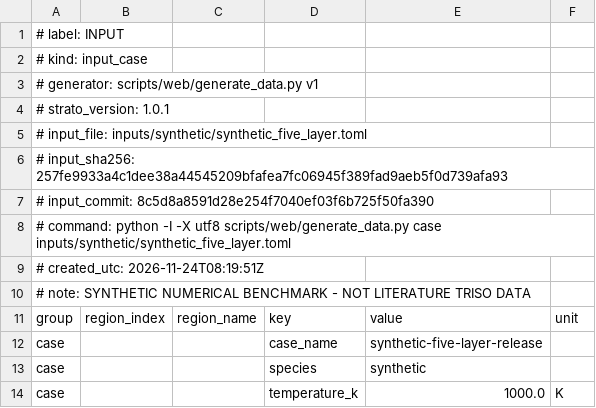
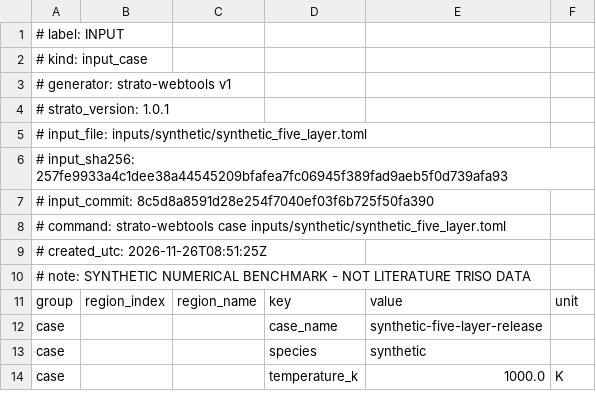
Before and after one commit to weewzr/STRATO, a CSV file: web/public/data/synthetic_five_layer.case.csv, drawn as a sheet; only a part is shown.

```diff
--- a/web/public/data/synthetic_five_layer.case.csv
+++ b/web/public/data/synthetic_five_layer.case.csv
@@ -2,3 +2,3 @@
 # kind: input_case
-# generator: scripts/web/generate_data.py v1
+# generator: strato-webtools v1
 # strato_version: 1.0.1
@@ -7,4 +7,4 @@
 # input_commit: 8c5d8a8591d28e254f7040ef03f6b725f50fa390
-# command: python -I -X utf8 scripts/web/generate_data.py case inputs/synthetic/synthetic_five_layer.toml
-# created_utc: 2026-11-24T08:19:51Z
+# command: strato-webtools case inputs/synthetic/synthetic_five_layer.toml
+# created_utc: 2026-11-26T08:51:25Z
 # note: SYNTHETIC NUMERICAL BENCHMARK - NOT LITERATURE TRISO DATA
```
Also changed, not shown: web/public/data/agr1_reference_geometry.csv, web/public/data/btcs_independent_check.csv, 37 other files.
